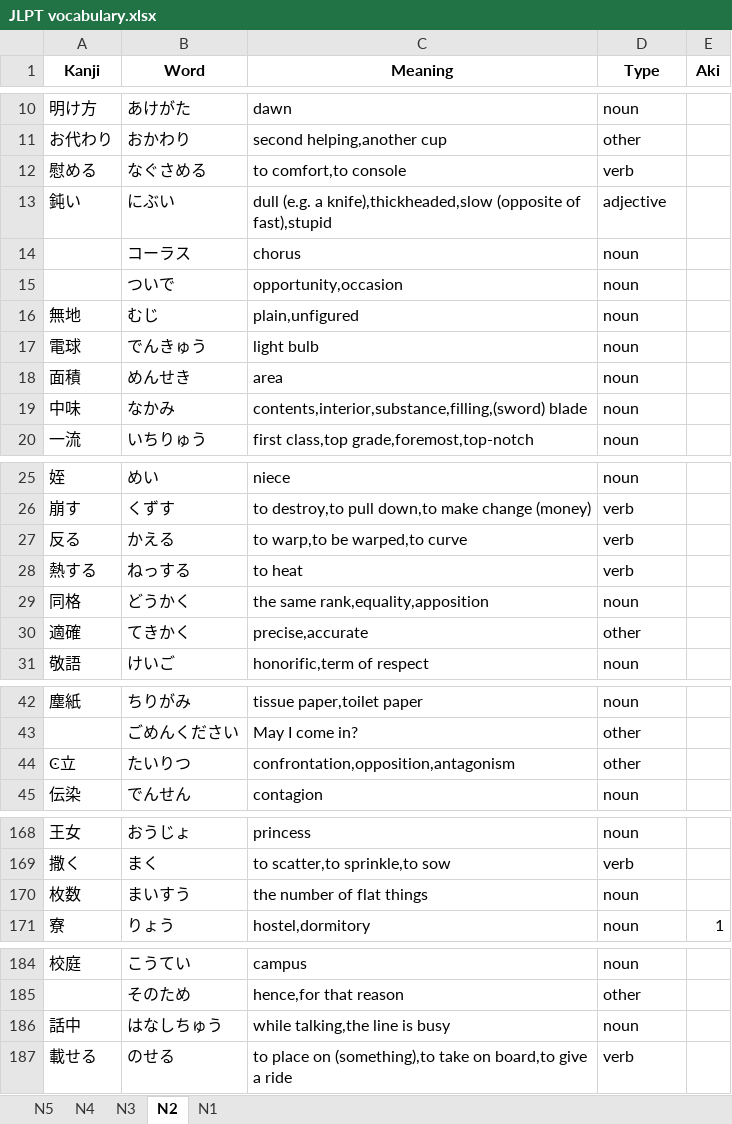
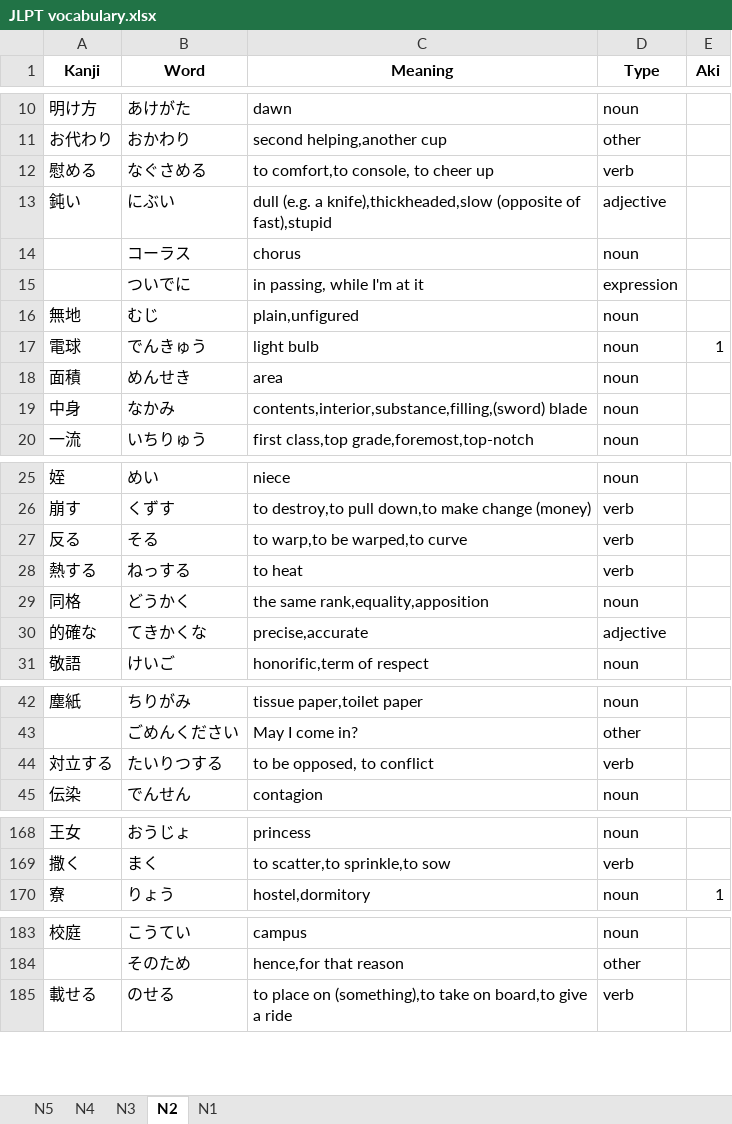
Before and after one commit to juuwaah/practice_japanese_b, an Excel workbook: database/JLPT vocabulary.xlsx, sheet N2, drawn as a sheet; only a part is shown, gaps mark what is left out; values as stored, in another font and other column widths than the file's, no borders; table styles not drawn; removed rows and columns are numbered as before the commit, all else as after; the diff covers the shown part only; the diff names each change by its address in the sheet, - before the commit and + after, or states it on an @@ line.

```diff
--- a/database/JLPT vocabulary.xlsx (sheet N2)
+++ b/database/JLPT vocabulary.xlsx (sheet N2)
-C12 (Meaning): to comfort,to console
+C12 (Meaning): to comfort,to console, to cheer up
-row 15:  | ついで | opportunity,occasion | noun
+row 15:  | ついでに | in passing, while I'm at it | expression
-E17 (Aki): (empty)
+E17 (Aki): 1
-A19 (Kanji): 中味
+A19 (Kanji): 中身
-B27 (Word): かえる
+B27 (Word): そる
-row 30: 適確 | てきかく | precise,accurate | other
+row 30: 的確な | てきかくな | precise,accurate | adjective
-row 44: Ͼ立 | たいりつ | confrontation,opposition,antagonism | other
+row 44: 対立する | たいりつする | to be opposed, to conflict | verb
-row 170: 枚数 | まいすう | the number of flat things | noun
-row 186: 話中 | はなしちゅう | while talking,the line is busy | noun
```
Also changed, not shown: 7 edited cells elsewhere in this sheet, sheet N1, 54 other files.
